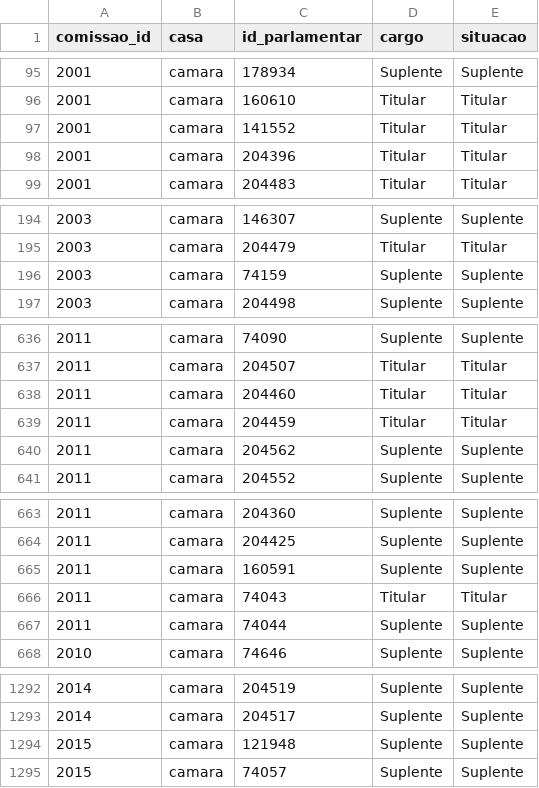
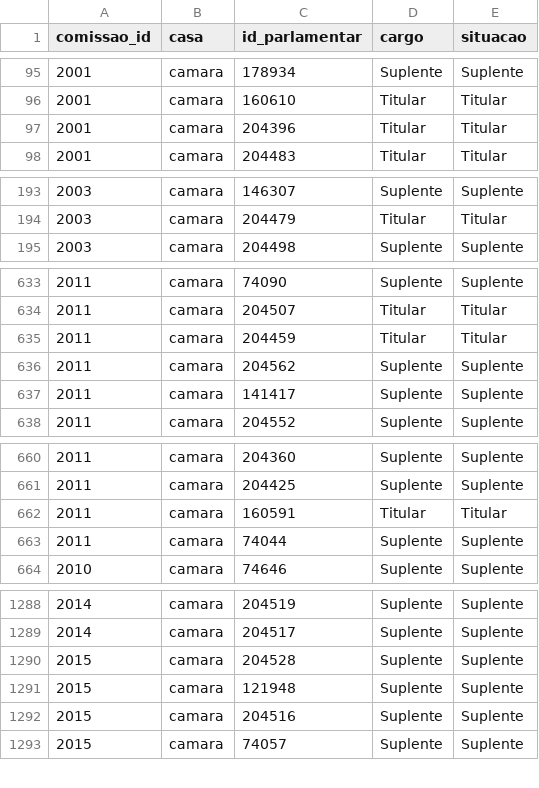
Before and after one commit to parlametria/perfil-parlamentarR, a CSV file: raw_data/composicao_comissoes.csv, drawn as a sheet; only a part is shown, gaps mark what is left out; the diff covers the shown part only.

```diff
--- a/raw_data/composicao_comissoes.csv
+++ b/raw_data/composicao_comissoes.csv
@@ -96,3 +96,2 @@ comissao_id,casa,id_parlamentar,cargo,situacao
 2001,camara,160610,Titular,Titular
-2001,camara,141552,Titular,Titular
 2001,camara,204396,Titular,Titular
@@ -195,3 +194,2 @@ comissao_id,casa,id_parlamentar,cargo,situacao
 2003,camara,204479,Titular,Titular
-2003,camara,74159,Suplente,Suplente
 2003,camara,204498,Suplente,Suplente
@@ -637,5 +634,5 @@ comissao_id,casa,id_parlamentar,cargo,situacao
 2011,camara,204507,Titular,Titular
-2011,camara,204460,Titular,Titular
 2011,camara,204459,Titular,Titular
 2011,camara,204562,Suplente,Suplente
+2011,camara,141417,Suplente,Suplente
 2011,camara,204552,Suplente,Suplente
@@ -664,4 +661,3 @@ comissao_id,casa,id_parlamentar,cargo,situacao
 2011,camara,204425,Suplente,Suplente
-2011,camara,160591,Suplente,Suplente
-2011,camara,74043,Titular,Titular
+2011,camara,160591,Titular,Titular
 2011,camara,74044,Suplente,Suplente
@@ -1293,3 +1289,5 @@ comissao_id,casa,id_parlamentar,cargo,situacao
 2014,camara,204517,Suplente,Suplente
+2015,camara,204528,Suplente,Suplente
 2015,camara,121948,Suplente,Suplente
+2015,camara,204516,Suplente,Suplente
 2015,camara,74057,Suplente,Suplente
```
Also changed, not shown: 8 added rows and 9 removed rows elsewhere in this file, raw_data/liderancas.csv, 2 other files.
